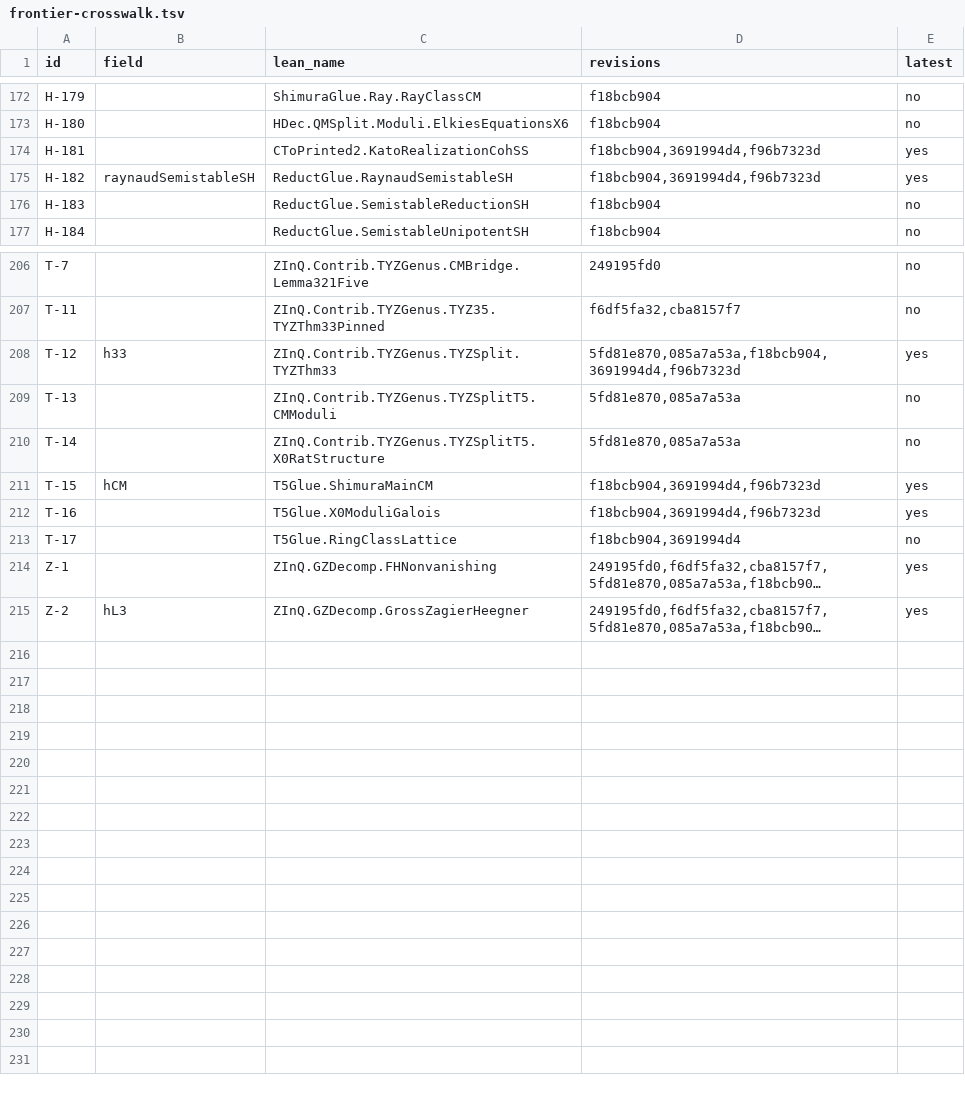
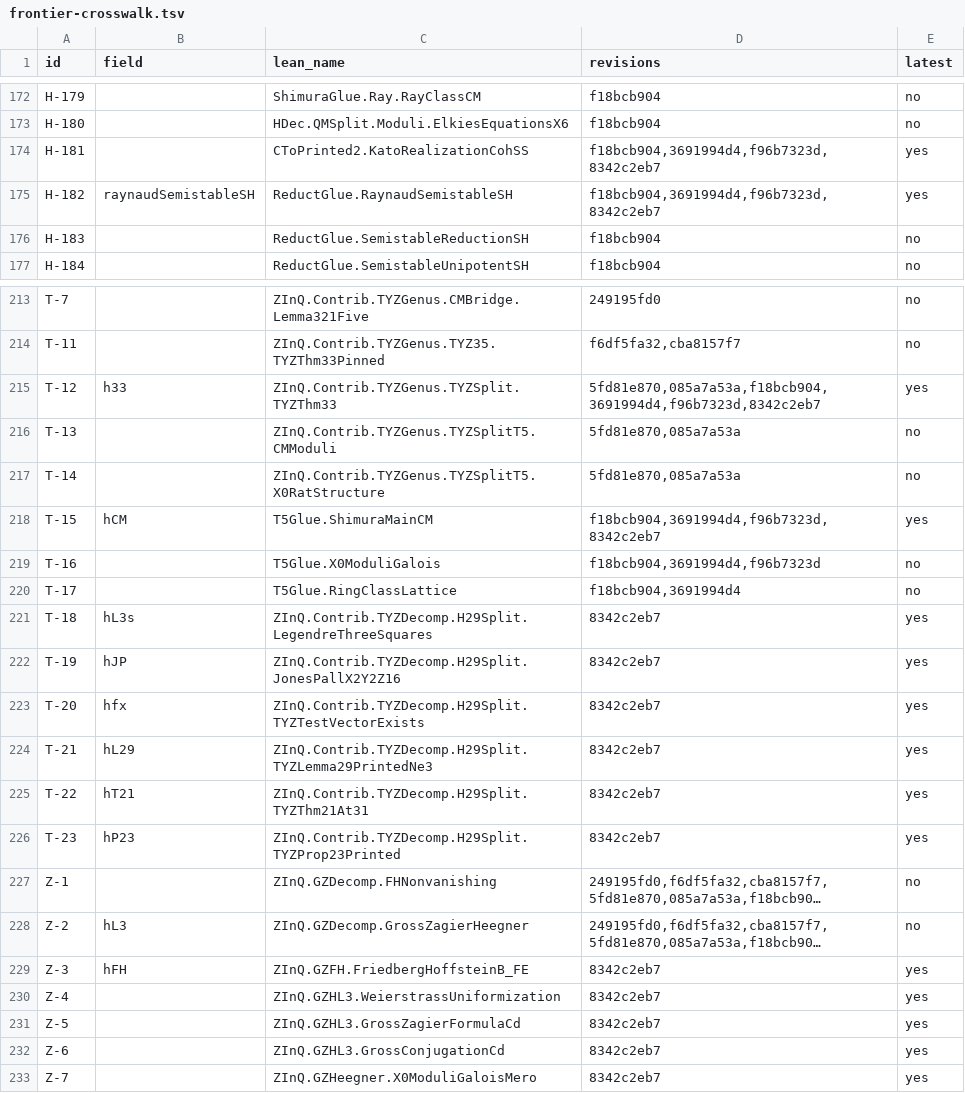
Before and after one commit to CheyLoveday/diophantine-z-q, a TSV file: docs/one-proof/frontier-crosswalk.tsv, drawn as a sheet; only a part is shown, gaps mark what is left out; long unchanged cells end in …; addresses are those after the commit; the diff covers the shown part only; the diff names each change by its address in the sheet, - before the commit and + after, or states it on an @@ line.

Commit message:
frontier crosswalk: r9's IDs (REVS gains the r9 commit)
scripts/one_proof/frontier_crosswalk.py reads frontier.md at the r9 commit as
well, and docs/one-proof/frontier-crosswalk.tsv is regenerated: 232 IDs, 67
matched to an open hypothesis, 72 in the latest revision. New: H-207 to H-213,
T-18 to T-23, Z-3 to Z-7. Retired in r9 (latest = no): H-13, H-117, H-119,
H-128, H-130, H-148, H-154, H-169, H-170, H-172, H-175, H-188, H-193, H-196,
H-197, H-198, H-206, T-3, T-16, Z-1, Z-2. T-18 to T-23 match h29-ne3's six
hypotheses (hL3s, hJP, hfx, hL29, hT21, hP23) and Z-3 matches hFH. Built
against this branch's open-statements.json (main 0e70c94e, leaf-fold29); a rerun
after the merge picks up leaf-fold30 and the later folds.

```diff
--- a/docs/one-proof/frontier-crosswalk.tsv
+++ b/docs/one-proof/frontier-crosswalk.tsv
-D174:D175 (revisions): f18bcb904,3691994d4,f96b7323d
+D174:D175 (revisions): f18bcb904,3691994d4,f96b7323d,8342c2eb7
-D215 (revisions): 5fd81e870,085a7a53a,f18bcb904,3691994d4,f96b7323d
+D215 (revisions): 5fd81e870,085a7a53a,f18bcb904,3691994d4,f96b7323d,8342c2eb7
-D218 (revisions): f18bcb904,3691994d4,f96b7323d
+D218 (revisions): f18bcb904,3691994d4,f96b7323d,8342c2eb7
-E219 (latest): yes
+E219 (latest): no
+row 221: T-18 | hL3s | ZInQ.Contrib.TYZDecomp.H29Split.LegendreThreeSquares | 8342c2eb7 | yes
+row 222: T-19 | hJP | ZInQ.Contrib.TYZDecomp.H29Split.JonesPallX2Y2Z16 | 8342c2eb7 | yes
+row 223: T-20 | hfx | ZInQ.Contrib.TYZDecomp.H29Split.TYZTestVectorExists | 8342c2eb7 | yes
+row 224: T-21 | hL29 | ZInQ.Contrib.TYZDecomp.H29Split.TYZLemma29PrintedNe3 | 8342c2eb7 | yes
+row 225: T-22 | hT21 | ZInQ.Contrib.TYZDecomp.H29Split.TYZThm21At31 | 8342c2eb7 | yes
+row 226: T-23 | hP23 | ZInQ.Contrib.TYZDecomp.H29Split.TYZProp23Printed | 8342c2eb7 | yes
-E227:E228 (latest): yes
+E227:E228 (latest): no
+row 229: Z-3 | hFH | ZInQ.GZFH.FriedbergHoffsteinB_FE | 8342c2eb7 | yes
+row 230: Z-4 |  | ZInQ.GZHL3.WeierstrassUniformization | 8342c2eb7 | yes
+row 231: Z-5 |  | ZInQ.GZHL3.GrossZagierFormulaCd | 8342c2eb7 | yes
+row 232: Z-6 |  | ZInQ.GZHL3.GrossConjugationCd | 8342c2eb7 | yes
+row 233: Z-7 |  | ZInQ.GZHeegner.X0ModuliGaloisMero | 8342c2eb7 | yes
```
Also changed, not shown: 7 added rows and 68 edited cells elsewhere in this file, 1 other file.
